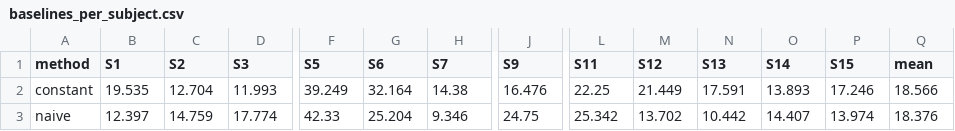
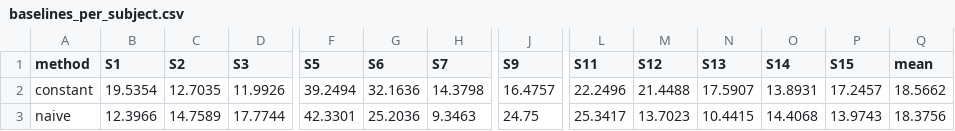
Before and after one commit to pescadorpyke-alt/ppg-heart-rate-estimation, a CSV file: results/baselines_per_subject.csv, drawn as a sheet; only a part is shown, gaps mark what is left out; the diff covers the shown part only; the diff names each change by its address in the sheet, - before the commit and + after, or states it on an @@ line.

Commit message:
Add LOSO results for the original CNN and a report script
cnn_v0 over 15 subjects: 9.47 +/- 4.94 bpm (mean +/- std of per-subject
MAE), worst subject S5 at 23.88. No fold's best epoch hit the 15-epoch cap.
src/report.py builds the README tables from results/. Baseline CSV now keeps
4 decimals so its means round the same way everywhere (values unchanged).

```diff
--- a/results/baselines_per_subject.csv
+++ b/results/baselines_per_subject.csv
-B2 (S1): 19.535
+B2 (S1): 19.5354
-C2 (S2): 12.704
+C2 (S2): 12.7035
-D2 (S3): 11.993
+D2 (S3): 11.9926
-F2 (S5): 39.249
+F2 (S5): 39.2494
-G2 (S6): 32.164
+G2 (S6): 32.1636
-H2 (S7): 14.38
+H2 (S7): 14.3798
-J2 (S9): 16.476
+J2 (S9): 16.4757
-L2 (S11): 22.25
+L2 (S11): 22.2496
-M2 (S12): 21.449
+M2 (S12): 21.4488
-N2 (S13): 17.591
+N2 (S13): 17.5907
-O2 (S14): 13.893
+O2 (S14): 13.8931
-P2 (S15): 17.246
+P2 (S15): 17.2457
-Q2 (mean): 18.566
+Q2 (mean): 18.5662
-B3 (S1): 12.397
+B3 (S1): 12.3966
-C3 (S2): 14.759
+C3 (S2): 14.7589
-D3 (S3): 17.774
+D3 (S3): 17.7744
-F3 (S5): 42.33
+F3 (S5): 42.3301
-G3 (S6): 25.204
+G3 (S6): 25.2036
-H3 (S7): 9.346
+H3 (S7): 9.3463
-L3 (S11): 25.342
+L3 (S11): 25.3417
-M3 (S12): 13.702
+M3 (S12): 13.7023
-N3 (S13): 10.442
+N3 (S13): 10.4415
-O3 (S14): 14.407
+O3 (S14): 14.4068
-P3 (S15): 13.974
+P3 (S15): 13.9743
-Q3 (mean): 18.376
+Q3 (mean): 18.3756
```
Also changed, not shown: 92 edited cells elsewhere in this file, 4 other files.
